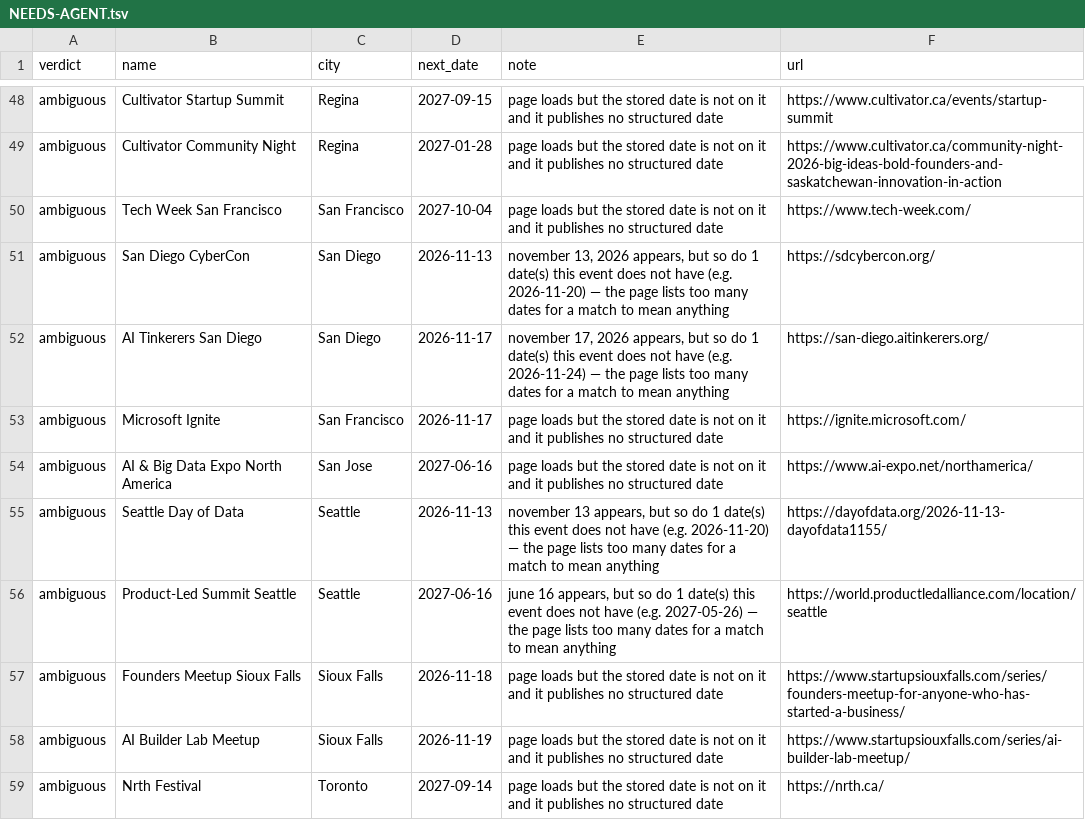
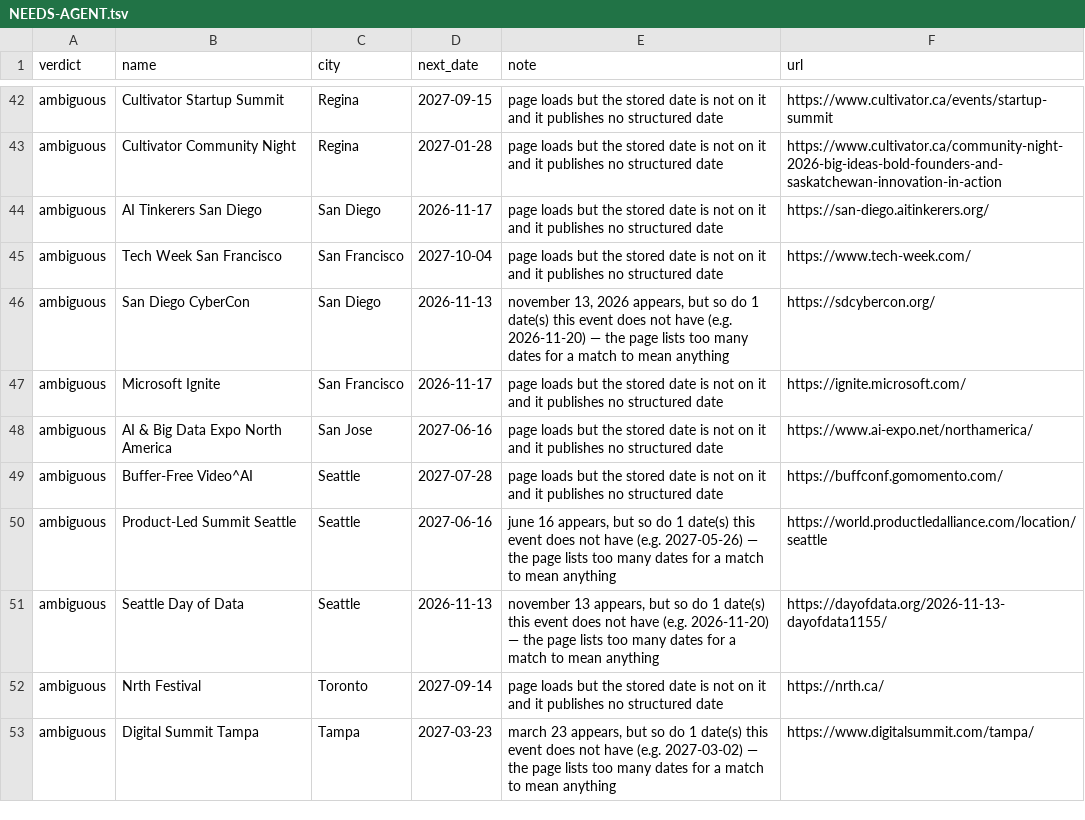
Before and after one commit to Burhan3737/connectWithTechies, a TSV file: data/review/NEEDS-AGENT.tsv, drawn as a sheet; only a part is shown, gaps mark what is left out; the shorter side is filled out with more unchanged rows; the diff covers the shown part only.

Commit message:
Refresh event data, Nov 12 cycle
Weekly discovery run plus curator re-check and discovery passes: 14920 -> 16508
events (31 curated adds, 6 re-dated, 151 feed removals, no curated removals).
Retired 19 non-tech organisers the gate let in and followed 8 tech ones.

Fix patch replay order: patchDate read a pass named for today's Eastern date
as last year while Honolulu was still on the previous day, so nov12 patches
replayed before older ones and four corrections were lost (audit
2026-11-12-i1-B1). Passes up to 7 days ahead now count as the current year.

```diff
--- a/data/review/NEEDS-AGENT.tsv
+++ b/data/review/NEEDS-AGENT.tsv
@@ -49,11 +43,10 @@ ambiguous	Cultivator Startup Summit	Regina	2027-09-15	page loads but the stored
 ambiguous	Cultivator Community Night	Regina	2027-01-28	page loads but the stored date is not on it and it publishes no structured date	https://www.cultivator.ca/community-night-2026-big-ideas-bold-founders-and-saskatchewan-innovation-in-action
+ambiguous	AI Tinkerers San Diego	San Diego	2026-11-17	page loads but the stored date is not on it and it publishes no structured date	https://san-diego.aitinkerers.org/
 ambiguous	Tech Week San Francisco	San Francisco	2027-10-04	page loads but the stored date is not on it and it publishes no structured date	https://www.tech-week.com/
 ambiguous	San Diego CyberCon	San Diego	2026-11-13	"november 13, 2026" appears, but so do 1 date(s) this event does not have (e.g. 2026-11-20) — the page lists too many dates for a match to mean anything	https://sdcybercon.org/
-ambiguous	AI Tinkerers San Diego	San Diego	2026-11-17	"november 17, 2026" appears, but so do 1 date(s) this event does not have (e.g. 2026-11-24) — the page lists too many dates for a match to mean anything	https://san-diego.aitinkerers.org/
 ambiguous	Microsoft Ignite	San Francisco	2026-11-17	page loads but the stored date is not on it and it publishes no structured date	https://ignite.microsoft.com/
 ambiguous	AI & Big Data Expo North America	San Jose	2027-06-16	page loads but the stored date is not on it and it publishes no structured date	https://www.ai-expo.net/northamerica/
+ambiguous	Buffer-Free Video^AI	Seattle	2027-07-28	page loads but the stored date is not on it and it publishes no structured date	https://buffconf.gomomento.com/
+ambiguous	Product-Led Summit Seattle	Seattle	2027-06-16	"june 16" appears, but so do 1 date(s) this event does not have (e.g. 2027-05-26) — the page lists too many dates for a match to mean anything	https://world.productledalliance.com/location/seattle
 ambiguous	Seattle Day of Data	Seattle	2026-11-13	"november 13" appears, but so do 1 date(s) this event does not have (e.g. 2026-11-20) — the page lists too many dates for a match to mean anything	https://dayofdata.org/2026-11-13-dayofdata1155/
-ambiguous	Product-Led Summit Seattle	Seattle	2027-06-16	"june 16" appears, but so do 1 date(s) this event does not have (e.g. 2027-05-26) — the page lists too many dates for a match to mean anything	https://world.productledalliance.com/location/seattle
-ambiguous	Founders Meetup Sioux Falls	Sioux Falls	2026-11-18	page loads but the stored date is not on it and it publishes no structured date	https://www.startupsiouxfalls.com/series/founders-meetup-for-anyone-who-has-started-a-business/
-ambiguous	AI Builder Lab Meetup	Sioux Falls	2026-11-19	page loads but the stored date is not on it and it publishes no structured date	https://www.startupsiouxfalls.com/series/ai-builder-lab-meetup/
 ambiguous	Nrth Festival	Toronto	2027-09-14	page loads but the stored date is not on it and it publishes no structured date	https://nrth.ca/
```
Also changed, not shown: 5 added rows, 10 removed rows, 5 moved rows and 5 edited cells elsewhere in this file, 40 other files.
